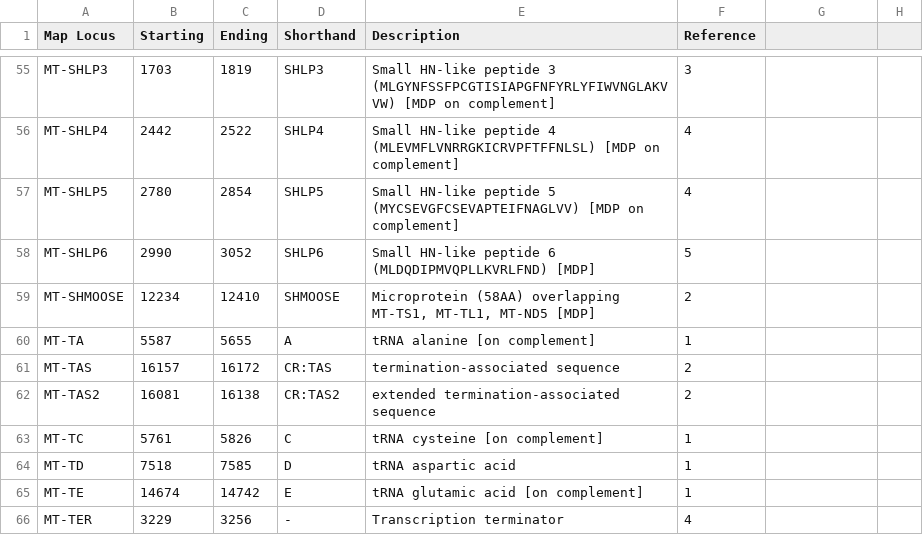
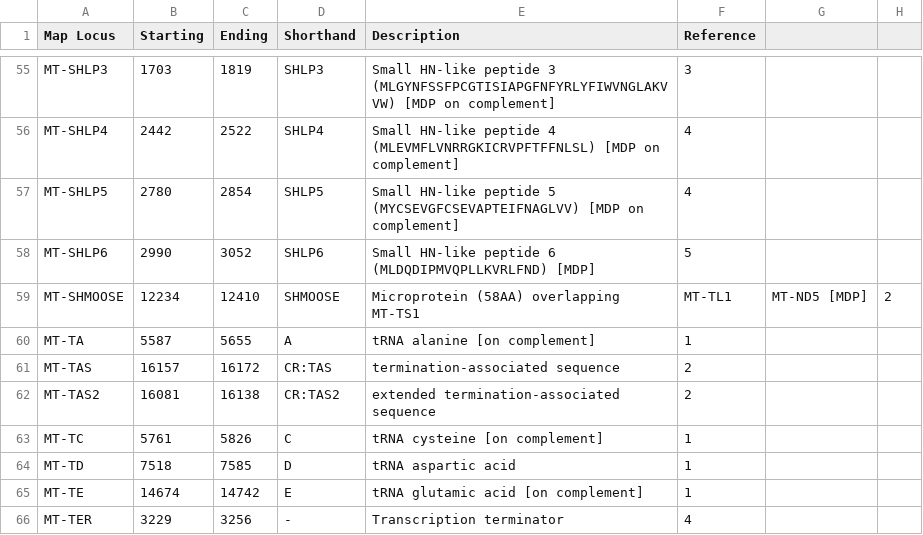
Before and after one commit to ShujiaHuang/mitoquest, a CSV file: data/databases/mitomap_genome_loci.csv, drawn as a sheet; only a part is shown, gaps mark what is left out; the diff names each change by its address in the sheet, - before the commit and + after, or states it on an @@ line.

Commit message:
delete '"'

```diff
--- a/data/databases/mitomap_genome_loci.csv
+++ b/data/databases/mitomap_genome_loci.csv
-E59 (Description): …(58AA) overlapping MT-TS1, MT-TL1, MT-ND5 [MDP]
+E59 (Description): …(58AA) overlapping MT-TS1
-F59 (Reference): 2
+F59 (Reference): MT-TL1
-G59: (empty)
+G59: MT-ND5 [MDP]
-H59: (empty)
+H59: 2
```
